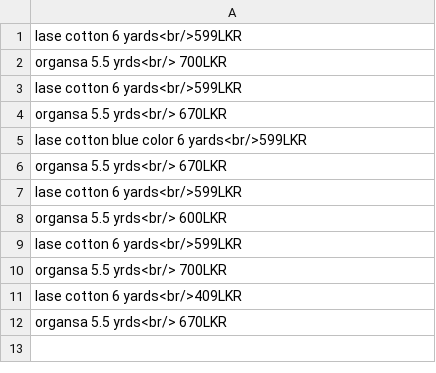
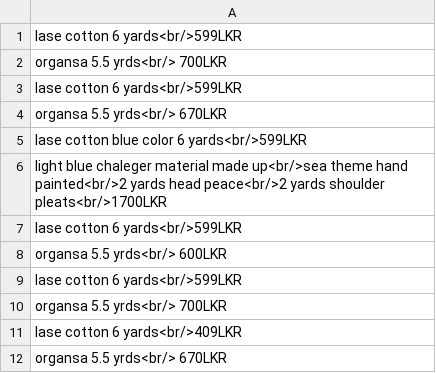
Before and after one commit to piyumi11/piyumi11.github.io, a CSV file: assets/img/sarees/data.csv, drawn as a sheet.

Commit message:
ts modificatins for 6 yards

```diff
--- a/assets/img/sarees/data.csv
+++ b/assets/img/sarees/data.csv
@@ -5,3 +5,3 @@ organsa 5.5 yrds<br/> 670LKR
 lase cotton blue color 6 yards<br/>599LKR
-organsa 5.5 yrds<br/> 670LKR
+light blue chaleger material made up<br/>sea theme hand painted<br/>2 yards head peace<br/>2 yards shoulder pleats<br/>1700LKR
 lase cotton 6 yards<br/>599LKR
```
Also changed, not shown: 6 other files.
